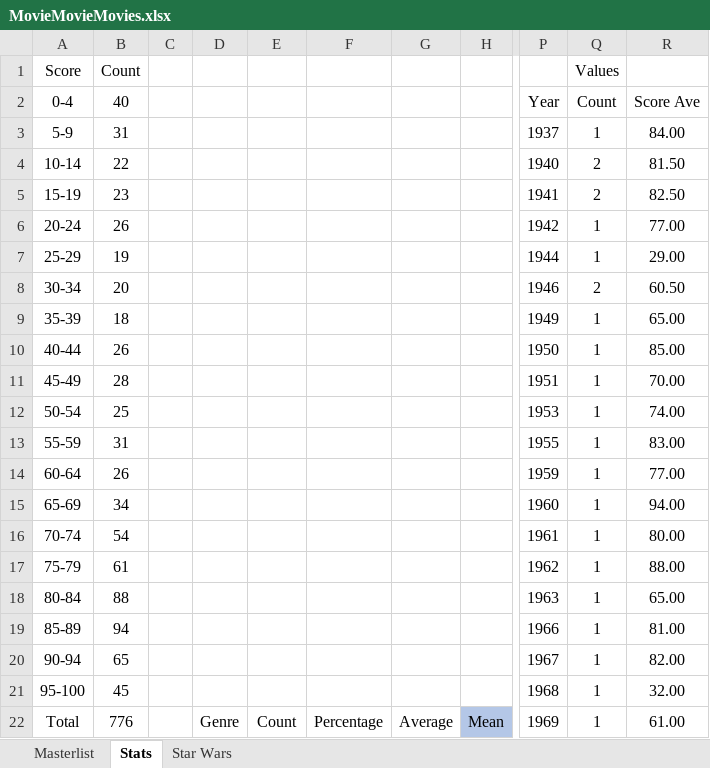
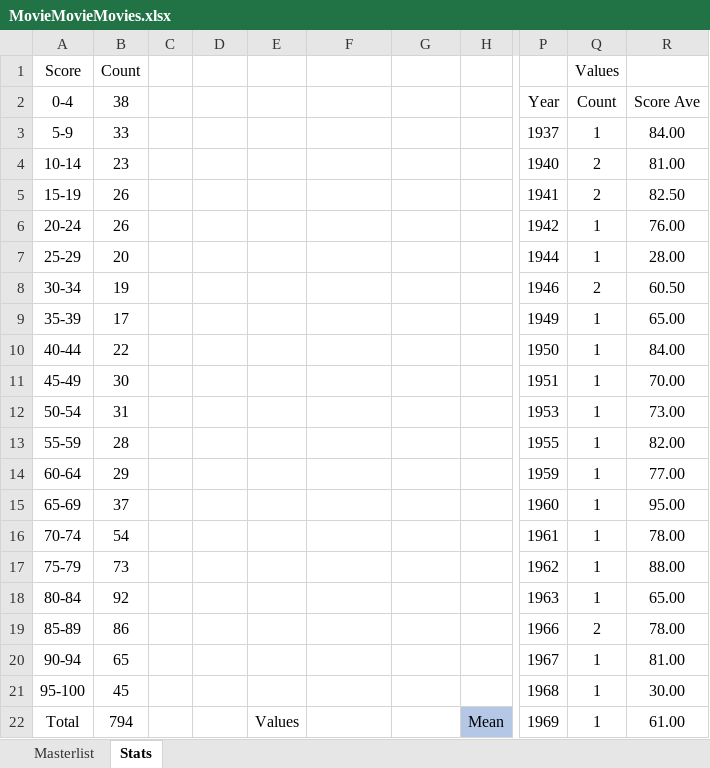
Before and after one commit to helfy18/my-movie-site, an Excel workbook: src/data/MovieMovieMovies.xlsx, sheet Stats, drawn as a sheet; only a part is shown, gaps mark what is left out; values as stored, in another font and other column widths than the file's, no borders; charts and pictures and conditional formats not drawn; the diff covers the shown part only; the diff names each change by its address in the sheet, - before the commit and + after, or states it on an @@ line.

```diff
--- a/src/data/MovieMovieMovies.xlsx (sheet Stats)
+++ b/src/data/MovieMovieMovies.xlsx (sheet Stats)
-sheet tab: Star Wars
-B2: 40
+B2: 38
-B3 (38): 31
+B3 (38): 33
-B4 (38): 22
+B4 (38): 23
-R4 (Score Ave): 81.50
+R4 (Score Ave): 81.00
-B5 (38): 23
+B5 (38): 26
-R6 (Score Ave): 77.00
+R6 (Score Ave): 76.00
-B7 (38): 19
+B7 (38): 20
-R7 (Score Ave): 29.00
+R7 (Score Ave): 28.00
-B8 (38): 20
+B8 (38): 19
-B9 (38): 18
+B9 (38): 17
-B10 (38): 26
+B10 (38): 22
-R10 (Score Ave): 85.00
+R10 (Score Ave): 84.00
-B11 (38): 28
+B11 (38): 30
-B12 (38): 25
+B12 (38): 31
-R12 (Score Ave): 74.00
+R12 (Score Ave): 73.00
-B13 (38): 31
+B13 (38): 28
-R13 (Score Ave): 83.00
+R13 (Score Ave): 82.00
-B14 (38): 26
+B14 (38): 29
-B15 (38): 34
+B15 (38): 37
-R15 (Score Ave): 94.00
+R15 (Score Ave): 95.00
-R16 (Score Ave): 80.00
+R16 (Score Ave): 78.00
-B17 (38): 61
+B17 (38): 73
-B18 (38): 88
+B18 (38): 92
-B19 (38): 94
+B19 (38): 86
-Q19 (Count): 1
+Q19 (Count): 2
-R19 (Score Ave): 81.00
+R19 (Score Ave): 78.00
-R20 (Score Ave): 82.00
+R20 (Score Ave): 81.00
-R21 (Score Ave): 32.00
+R21 (Score Ave): 30.00
-B22 (38): 776
+B22 (38): 794
-D22: Genre
+D22: (empty)
-E22: Count
+E22: Values
-F22: Percentage
+F22: (empty)
-G22: Average
+G22: (empty)
```
Also changed, not shown: 33 added rows, 33 removed rows and 18 edited cells elsewhere in this sheet, sheet Masterlist, charts or pictures, 3 other files.
